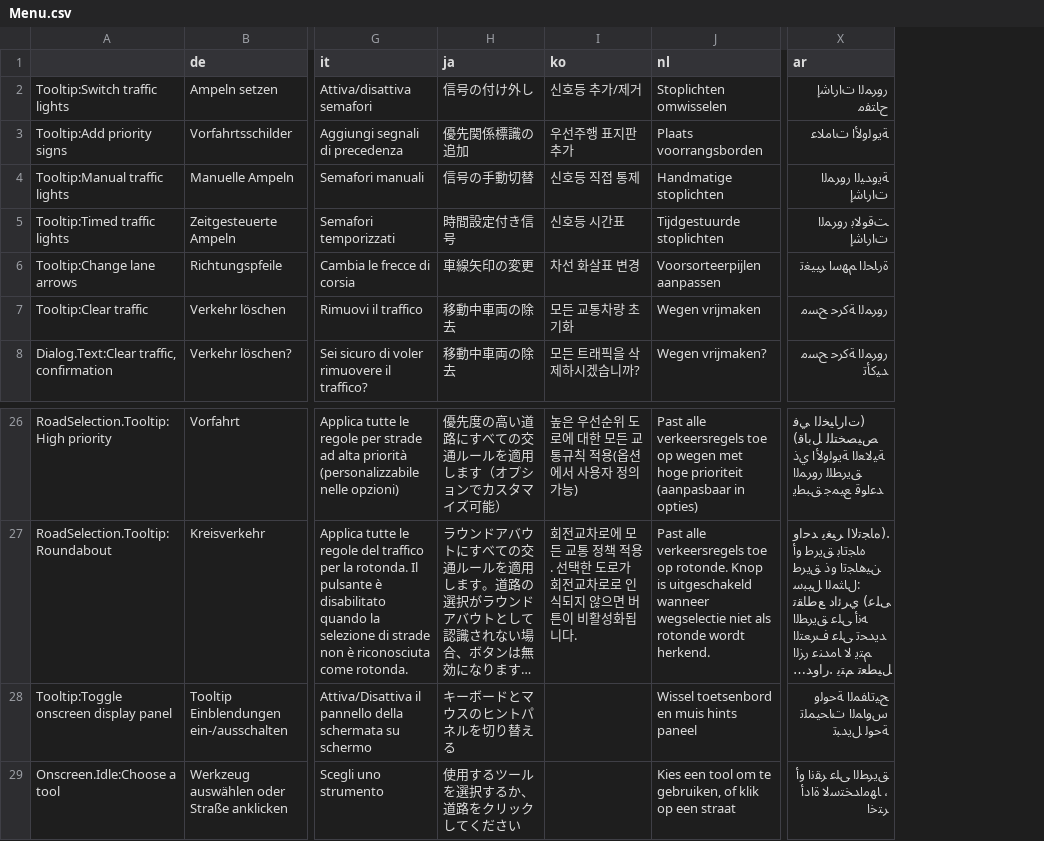
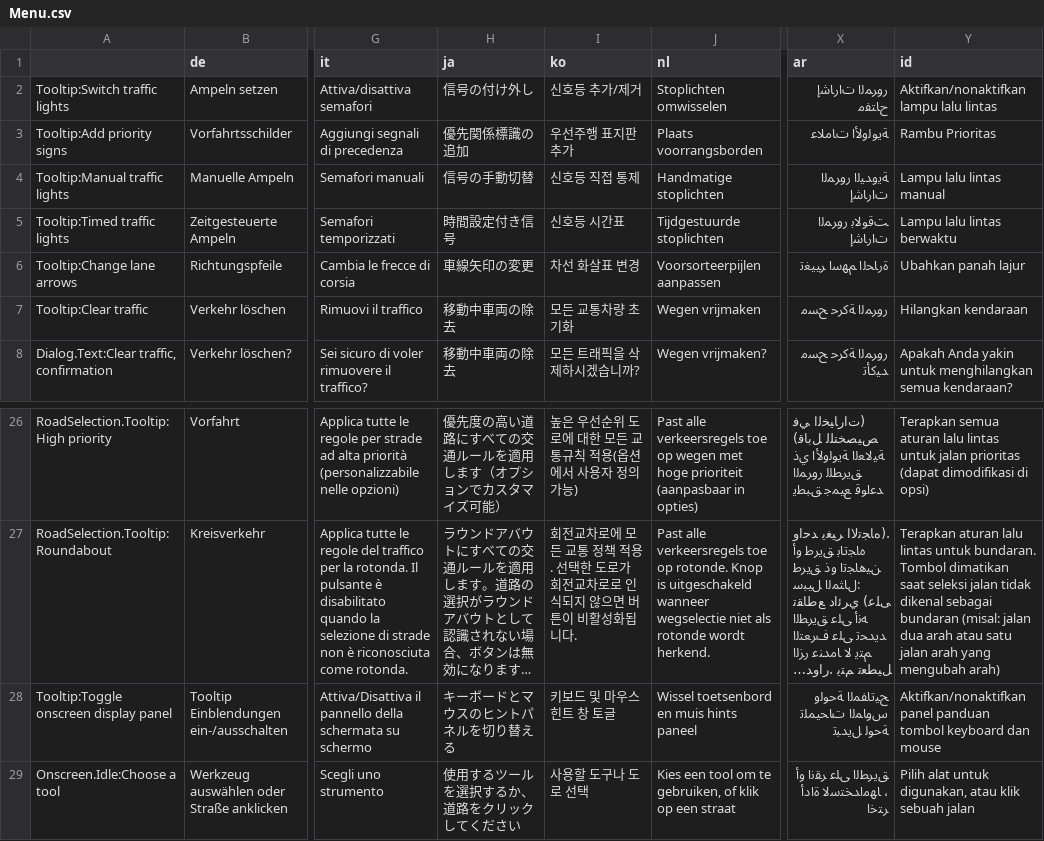
Before and after one commit to CitiesSkylinesMods/TMPE, a CSV file: TLM/TLM/Resources/Translations/Menu.csv, drawn as a sheet; only a part is shown, gaps mark what is left out; long unchanged cells end in …; the diff names each change by its address in the sheet, - before the commit and + after, or states it on an @@ line.

```diff
--- a/TLM/TLM/Resources/Translations/Menu.csv
+++ b/TLM/TLM/Resources/Translations/Menu.csv
+column Y (id), rows 2-8: Aktifkan/nonaktifkan lampu lalu lintas | Rambu Prioritas | Lampu lalu lintas manual | Lampu lalu lintas berwaktu | Ubahkan panah lajur | Hilangkan kendaraan | Apakah Anda yakin untuk menghilangkan semua kendaraan?; rows 26-29: Terapkan semua aturan lalu lintas untuk jalan prioritas (dapat dimodifikasi di opsi) | Terapkan aturan lalu lintas untuk bundaran. Tombol dimatikan saat seleksi jalan tidak dikenal sebagai bundaran (misal: jalan dua arah atau satu jalan arah yang mengubah arah) | Aktifkan/nonaktifkan panel panduan tombol keyboard dan mouse | Pilih alat untuk digunakan, atau klik sebuah jalan
-I28 (ko): (empty)
+I28 (ko): 키보드 및 마우스 힌트 창 토글
-I29 (ko): (empty)
+I29 (ko): 사용할 도구나 도로 선택
```
Also changed, not shown: TLM/TLM/Resources/Translations/Guide.csv, TLM/TLM/Resources/Translations/LaneRouting.csv, 12 other files.
